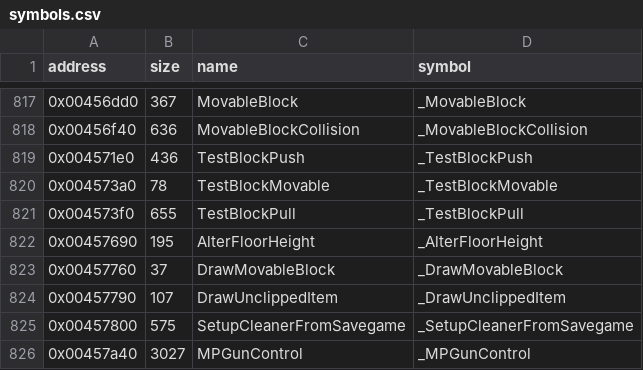
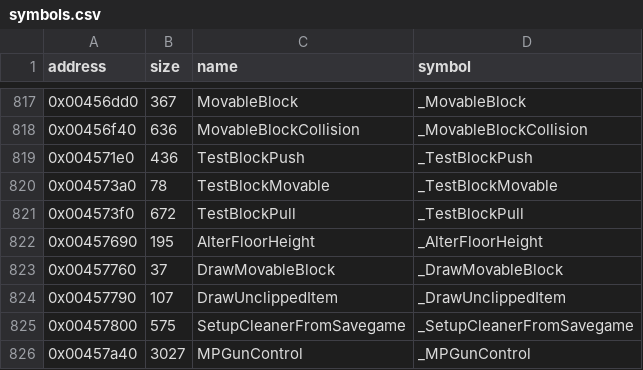
Before and after one commit to LostArtefacts/tr03, a CSV file: config/symbols.csv, drawn as a sheet; only a part is shown, gaps mark what is left out.

```diff
--- a/config/symbols.csv
+++ b/config/symbols.csv
@@ -820,3 +820,3 @@ address,size,name,symbol
 0x004573a0,78,TestBlockMovable,_TestBlockMovable
-0x004573f0,655,TestBlockPull,_TestBlockPull
+0x004573f0,672,TestBlockPull,_TestBlockPull
 0x00457690,195,AlterFloorHeight,_AlterFloorHeight
```
Also changed, not shown: 2 other files.
